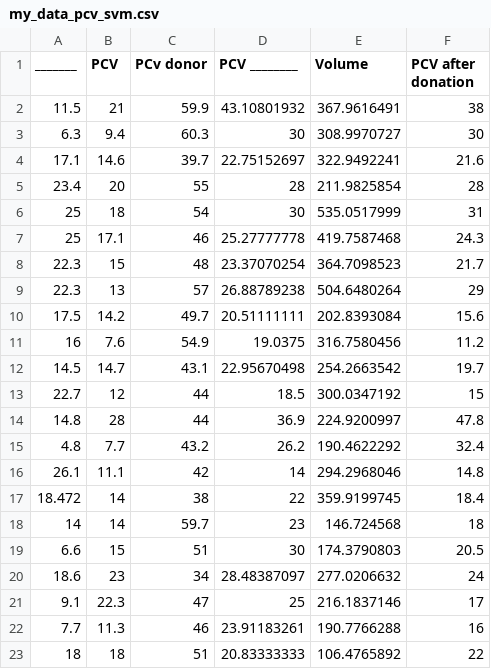
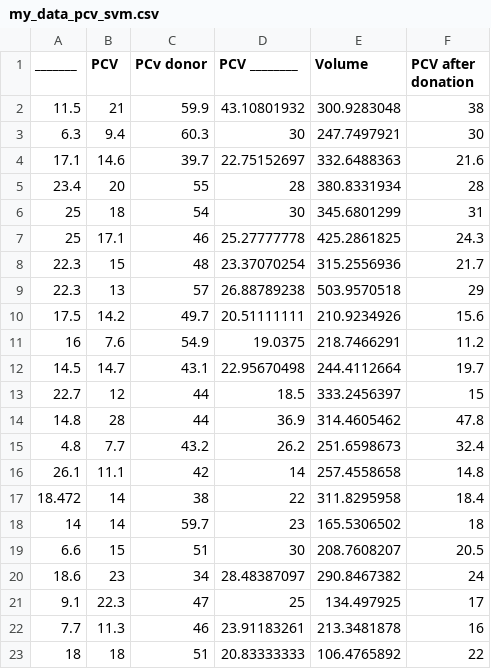
Before and after one commit to zreast/bb_models, a CSV file: my_data_pcv_svm.csv, drawn as a sheet.

```diff
--- a/my_data_pcv_svm.csv
+++ b/my_data_pcv_svm.csv
@@ -1,23 +1,23 @@
 _______,PCV,PCv donor,PCV ________,Volume,PCV after donation
-11.5,21,59.9,43.10801932,367.9616491,38
-6.3,9.4,60.3,30,308.9970727,30
-17.1,14.6,39.7,22.75152697,322.9492241,21.6
-23.4,20,55,28,211.9825854,28
-25,18,54,30,535.0517999,31
-25,17.1,46,25.27777778,419.7587468,24.3
-22.3,15,48,23.37070254,364.7098523,21.7
-22.3,13,57,26.88789238,504.6480264,29
-17.5,14.2,49.7,20.51111111,202.8393084,15.6
-16,7.6,54.9,19.0375,316.7580456,11.2
-14.5,14.7,43.1,22.95670498,254.2663542,19.7
-22.7,12,44,18.5,300.0347192,15
-14.8,28,44,36.9,224.9200997,47.8
-4.8,7.7,43.2,26.2,190.4622292,32.4
-26.1,11.1,42,14,294.2968046,14.8
-18.472,14,38,22,359.9199745,18.4
-14,14,59.7,23,146.724568,18
-6.6,15,51,30,174.3790803,20.5
-18.6,23,34,28.48387097,277.0206632,24
-9.1,22.3,47,25,216.1837146,17
-7.7,11.3,46,23.91183261,190.7766288,16
+11.5,21,59.9,43.10801932,300.9283048,38
+6.3,9.4,60.3,30,247.7497921,30
+17.1,14.6,39.7,22.75152697,332.6488363,21.6
+23.4,20,55,28,380.8331934,28
+25,18,54,30,345.6801299,31
+25,17.1,46,25.27777778,425.2861825,24.3
+22.3,15,48,23.37070254,315.2556936,21.7
+22.3,13,57,26.88789238,503.9570518,29
+17.5,14.2,49.7,20.51111111,210.9234926,15.6
+16,7.6,54.9,19.0375,218.7466291,11.2
+14.5,14.7,43.1,22.95670498,244.4112664,19.7
+22.7,12,44,18.5,333.2456397,15
+14.8,28,44,36.9,314.4605462,47.8
+4.8,7.7,43.2,26.2,251.6598673,32.4
+26.1,11.1,42,14,257.4558658,14.8
+18.472,14,38,22,311.8295958,18.4
+14,14,59.7,23,165.5306502,18
+6.6,15,51,30,208.7608207,20.5
+18.6,23,34,28.48387097,290.8467382,24
+9.1,22.3,47,25,134.497925,17
+7.7,11.3,46,23.91183261,213.3481878,16
 18,18,51,20.83333333,106.4765892,22
```
Also changed, not shown: my_data_pcv.csv, my_data_pcv_reg.csv, 2 other files.
